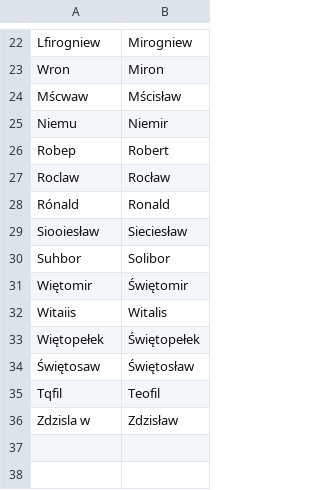
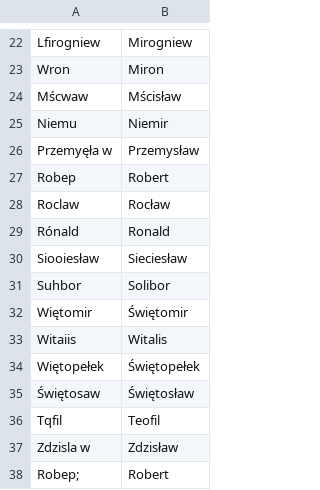
Before and after one commit to bart-turczynski/wykaz-imion-uzywanych-w-polskiej-rzeczypospolitej-ludowej, a CSV file: fixes_for_masculine_given_names.csv, drawn as a sheet; only a part is shown, gaps mark what is left out; the diff names each change by its address in the sheet, - before the commit and + after, or states it on an @@ line.

```diff
--- a/fixes_for_masculine_given_names.csv
+++ b/fixes_for_masculine_given_names.csv
+row 26: Przemyęła w | Przemysław
+row 38: Robep; | Robert
```
Also changed, not shown: fixes_for_feminine_given_names.csv, 3 other files.
